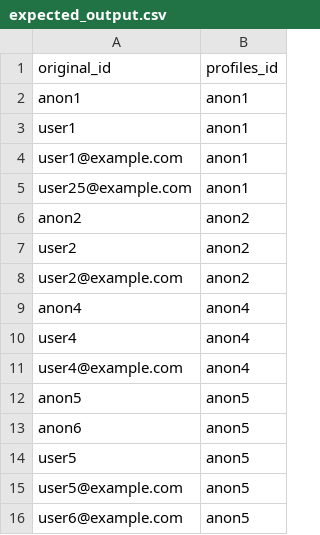
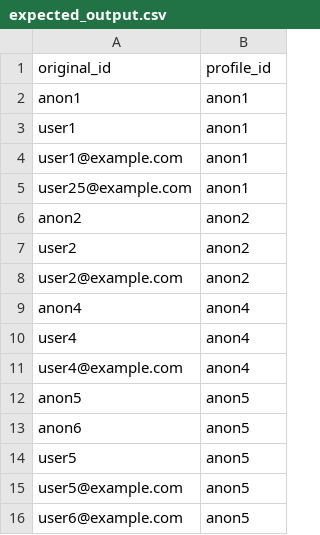
Before and after one commit to TasmanAnalytics/tasman-identity-graph, a CSV file: integration_tests/data/expected_output.csv, drawn as a sheet.

Commit message:
name to match

```diff
--- a/integration_tests/data/expected_output.csv
+++ b/integration_tests/data/expected_output.csv
@@ -1,2 +1,2 @@
-original_id, profiles_id
+original_id, profile_id
 anon1, anon1
```
